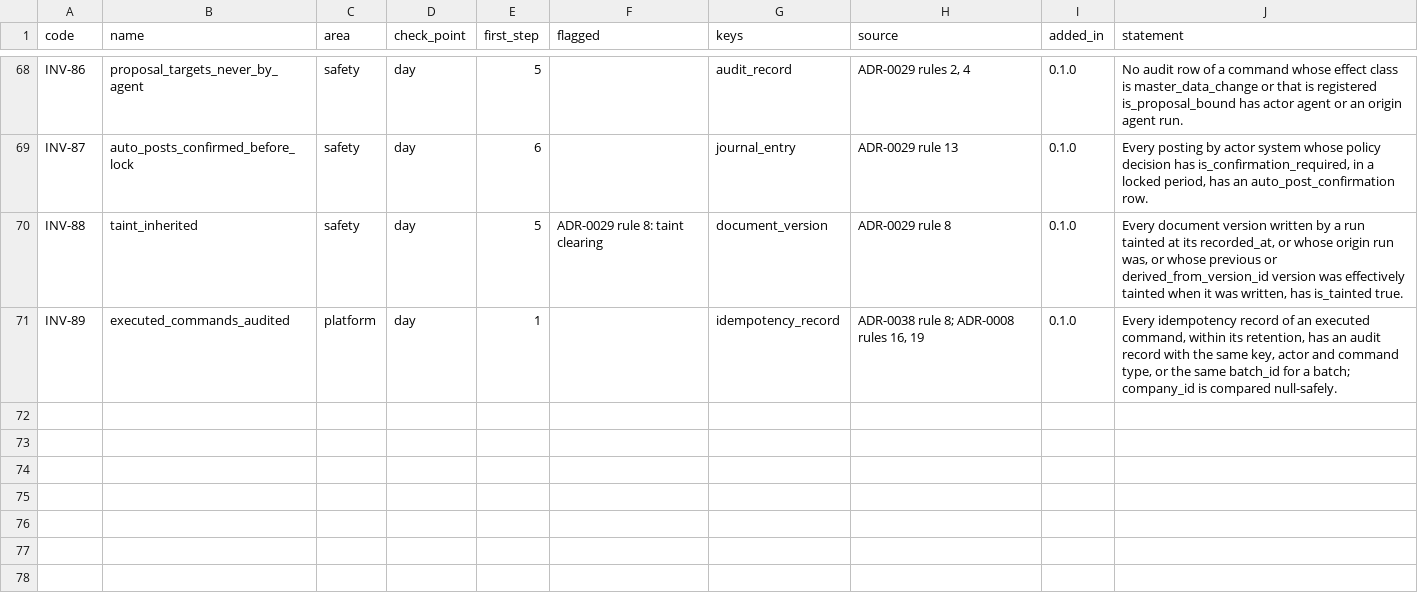
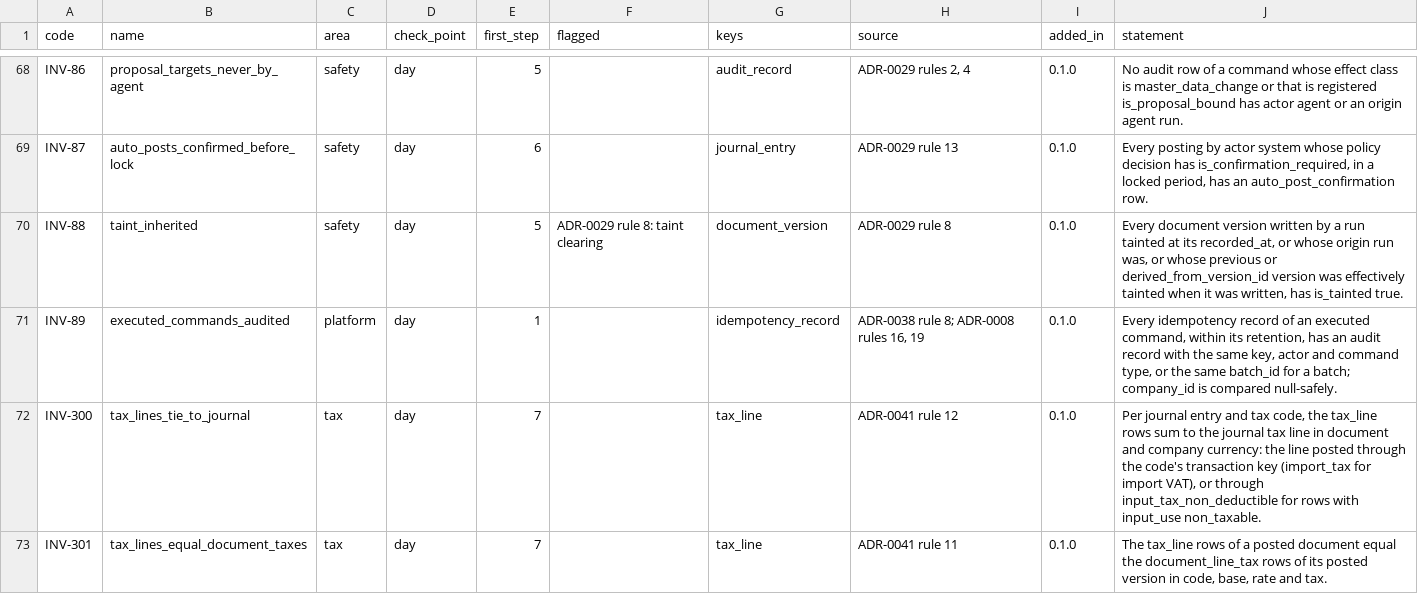
Before and after one commit to AnGaudium/ERPMe, a CSV file: docs/catalogs/invariants.csv, drawn as a sheet; only a part is shown, gaps mark what is left out.

```diff
--- a/docs/catalogs/invariants.csv
+++ b/docs/catalogs/invariants.csv
@@ -71 +71,3 @@ INV-88,taint_inherited,safety,day,5,ADR-0029 rule 8: taint clearing,document_ver
 INV-89,executed_commands_audited,platform,day,1,,idempotency_record,"ADR-0038 rule 8; ADR-0008 rules 16, 19",0.1.0,"Every idempotency record of an executed command, within its retention, has an audit record with the same key, actor and command type, or the same batch_id for a batch; company_id is compared null-safely."
+INV-300,tax_lines_tie_to_journal,tax,day,7,,tax_line,ADR-0041 rule 12,0.1.0,"Per journal entry and tax code, the tax_line rows sum to the journal tax line in document and company currency: the line posted through the code's transaction key (import_tax for import VAT), or through input_tax_non_deductible for rows with input_use non_taxable."
+INV-301,tax_lines_equal_document_taxes,tax,day,7,,tax_line,ADR-0041 rule 11,0.1.0,"The tax_line rows of a posted document equal the document_line_tax rows of its posted version in code, base, rate and tax."
```
Also changed, not shown: docs/catalogs/edge-cases.csv, docs/catalogs/transaction-keys.csv, 30 other files.
